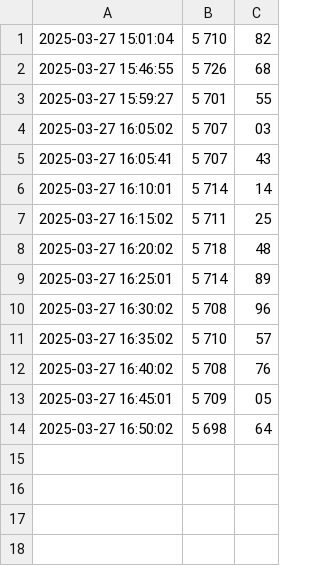
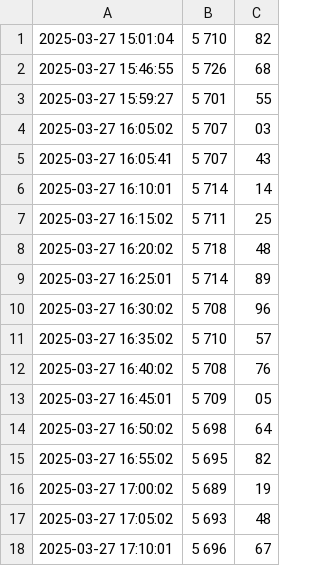
Before and after one commit to EmiBrmt/SCRAPPER-ESILV, a CSV file: scraper/sp500_prices.csv, drawn as a sheet.

```diff
--- a/scraper/sp500_prices.csv
+++ b/scraper/sp500_prices.csv
@@ -14 +14,5 @@
 2025-03-27 16:50:02, 5 698,64
+2025-03-27 16:55:02, 5 695,82
+2025-03-27 17:00:02, 5 689,19
+2025-03-27 17:05:02, 5 693,48
+2025-03-27 17:10:01, 5 696,67
```
Also changed, not shown: 3 other files.
